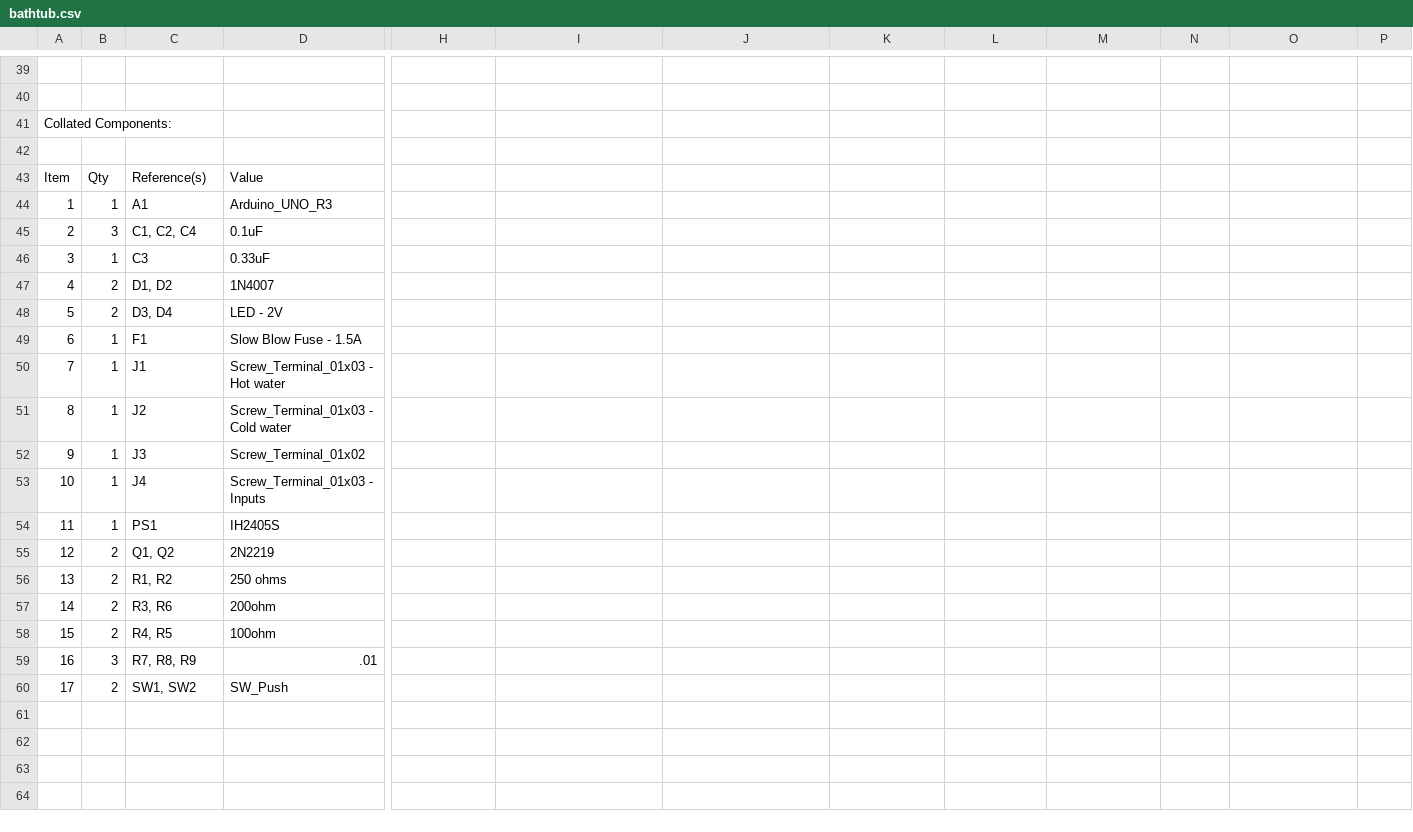
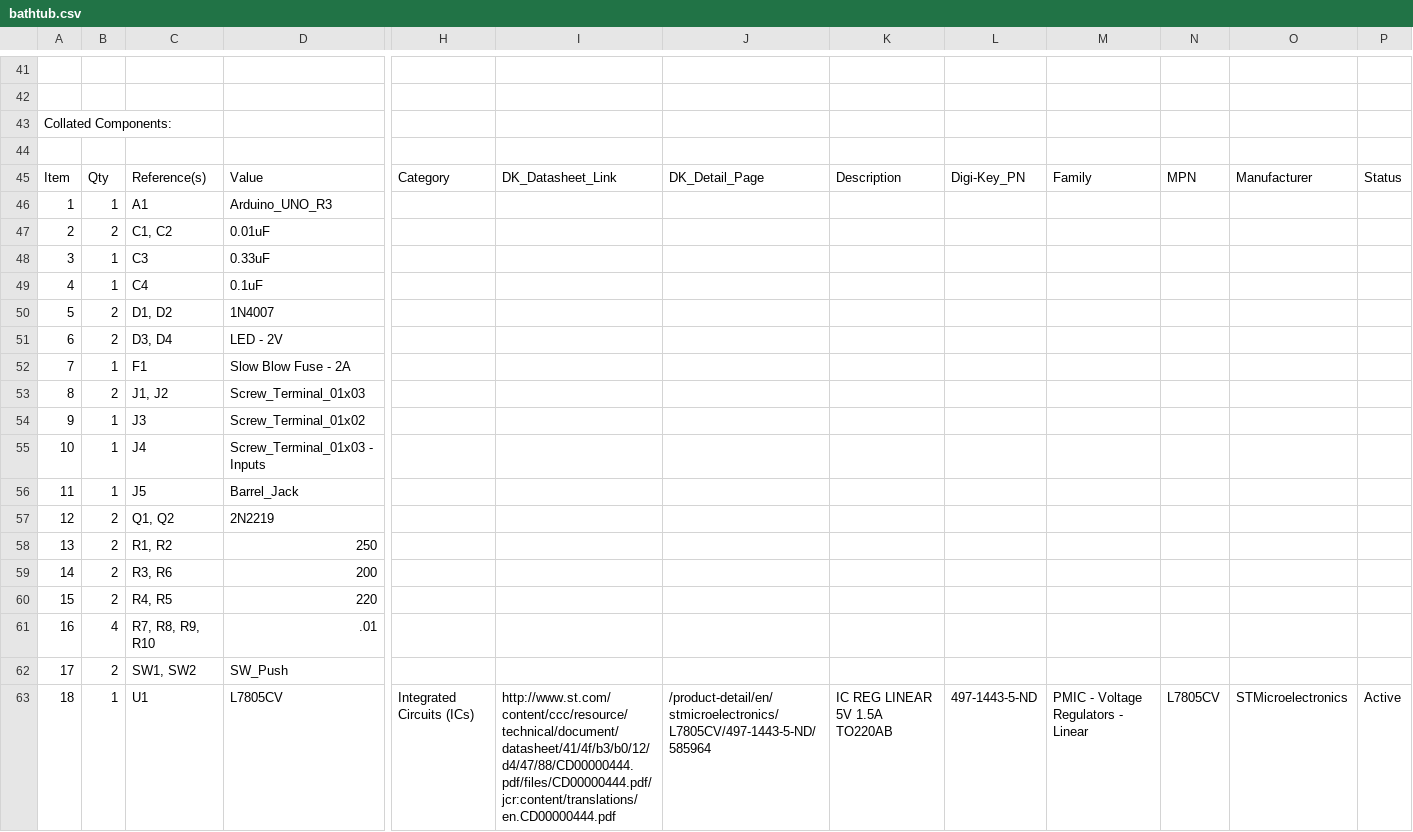
Before and after one commit to amunchet/bathtub, a CSV file: bathtub.csv, drawn as a sheet; only a part is shown, gaps mark what is left out; removed rows and columns are numbered as before the commit, all else as after; rows hold the shown columns only; the diff covers the shown part only; the diff names each change by its address in the sheet, - before the commit and + after, or states it on an @@ line.

```diff
--- a/bathtub.csv
+++ b/bathtub.csv
-H45: (empty)
+H45: Category
-I45: (empty)
+I45: DK_Datasheet_Link
-J45: (empty)
+J45: DK_Detail_Page
-K45: (empty)
+K45: Description
-L45: (empty)
+L45: Digi-Key_PN
-M45: (empty)
+M45: Family
-N45: (empty)
+N45: MPN
-O45: (empty)
+O45: Manufacturer
-P45: (empty)
+P45: Status
-B47: 3
+B47: 2
-C47: C1, C2, C4
+C47: C1, C2
-D47: 0.1uF
+D47: 0.01uF
+row 49: 4 | 1 | C4 | 0.1uF
@@ column A renumbered between rows 50 and 52 @@
-D52: Slow Blow Fuse - 1.5A
+D52: Slow Blow Fuse - 2A
-row 50: 7 | 1 | J1 | Screw_Terminal_01x03 - Hot water
-B53: 1
+B53: 2
-C53: J2
+C53: J1, J2
-D53: Screw_Terminal_01x03 - Cold water
+D53: Screw_Terminal_01x03
-row 54: 11 | 1 | PS1 | IH2405S
+row 56: 11 | 1 | J5 | Barrel_Jack
-D58: 250 ohms
+D58: 250
-D59: 200ohm
+D59: 200
-D60: 100ohm
+D60: 220
-B61: 3
+B61: 4
-C61: R7, R8, R9
+C61: R7, R8, R9, R10
+row 63: 18 | 1 | U1 | L7805CV | Integrated Circuits (ICs) | http://www.st.com/content/ccc/resource/technical/document/datasheet/41/4f/b3/b0/12/d4/47/88/CD00000444.pdf/files/CD00000444.pdf/jcr:content/translations/en.CD00000444.pdf | /product-detail/en/stmicroelectronics/L7805CV/497-1443-5-ND/585964 | IC REG LINEAR 5V 1.5A TO220AB | 497-1443-5-ND | PMIC - Voltage Regulators - Linear | L7805CV | STMicroelectronics | Active
```
Also changed, not shown: 3 added rows, 1 removed row and 23 edited cells elsewhere in this file, 34 other files.
